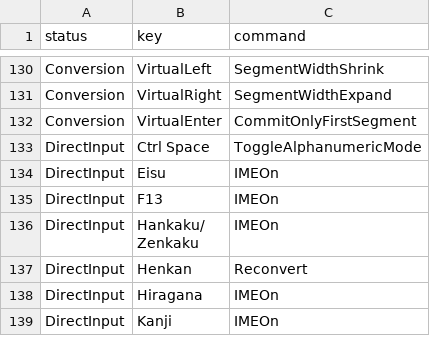
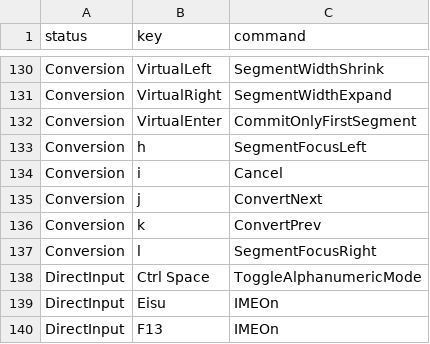
Before and after one commit to yuhi-sonehara/mozc, a TSV file: src/data/keymap/ms-ime.tsv, drawn as a sheet; only a part is shown, gaps mark what is left out; the shorter side is filled out with more unchanged rows.

Commit message:
feat(keymap): vim keys in conversion (h/l segments, j/k candidates, i back to input)
the input_mode scenario typed hoge right after a kana-type switch, which puts the
session in CONVERSION; those spots now type nage so the scenario still verifies the
same mode transitions with keys that are not bound.

```diff
--- a/src/data/keymap/ms-ime.tsv
+++ b/src/data/keymap/ms-ime.tsv
@@ -132,2 +132,7 @@ Conversion	VirtualRight	SegmentWidthExpand
 Conversion	VirtualEnter	CommitOnlyFirstSegment
+Conversion	h	SegmentFocusLeft
+Conversion	i	Cancel
+Conversion	j	ConvertNext
+Conversion	k	ConvertPrev
+Conversion	l	SegmentFocusRight
 DirectInput	Ctrl Space	ToggleAlphanumericMode
```
Also changed, not shown: 1 other file.
